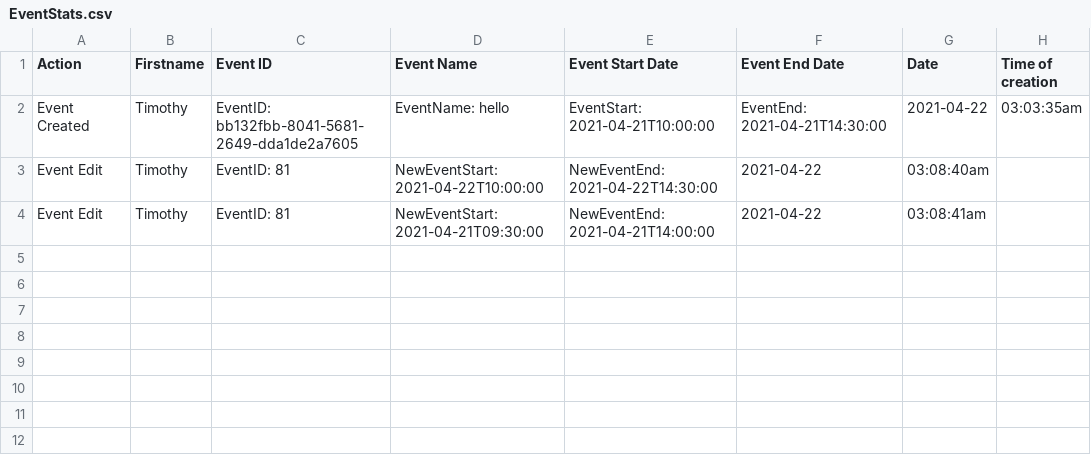
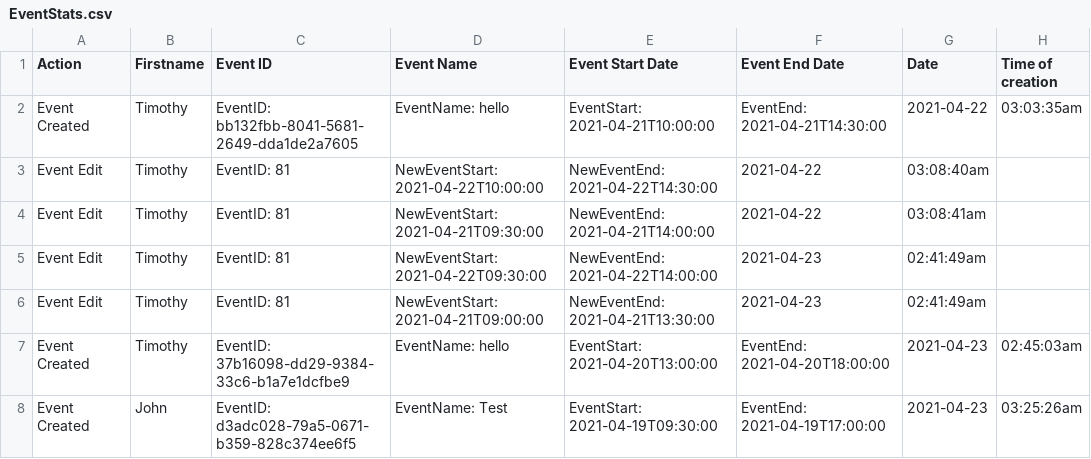
Before and after one commit to brownw15/RHCAH2021, a CSV file: calendar/EventStats.csv, drawn as a sheet.

```diff
--- a/calendar/EventStats.csv
+++ b/calendar/EventStats.csv
@@ -4 +4,5 @@ Event Edit, Timothy, EventID: 81, NewEventStart: 2021-04-22T10:00:00, NewEventEn
 Event Edit, Timothy, EventID: 81, NewEventStart: 2021-04-21T09:30:00, NewEventEnd: 2021-04-21T14:00:00, 2021-04-22, 03:08:41am,
+"Event Edit"," Timothy"," EventID: 81"," NewEventStart: 2021-04-22T09:30:00"," NewEventEnd: 2021-04-22T14:00:00"," 2021-04-23"," 02:41:49am"
+"Event Edit"," Timothy"," EventID: 81"," NewEventStart: 2021-04-21T09:00:00"," NewEventEnd: 2021-04-21T13:30:00"," 2021-04-23"," 02:41:49am"
+"Event Created"," Timothy"," EventID: 37b16098-dd29-9384-33c6-b1a7e1dcfbe9"," EventName: hello"," EventStart: 2021-04-20T13:00:00"," EventEnd: 2021-04-20T18:00:00"," 2021-04-23"," 02:45:03am"
+"Event Created"," John"," EventID: d3adc028-79a5-0671-b359-828c374ee6f5"," EventName: Test"," EventStart: 2021-04-19T09:30:00"," EventEnd: 2021-04-19T17:00:00"," 2021-04-23"," 03:25:26am"
```
Also changed, not shown: calendar/LoginStats.csv, 23 other files.
